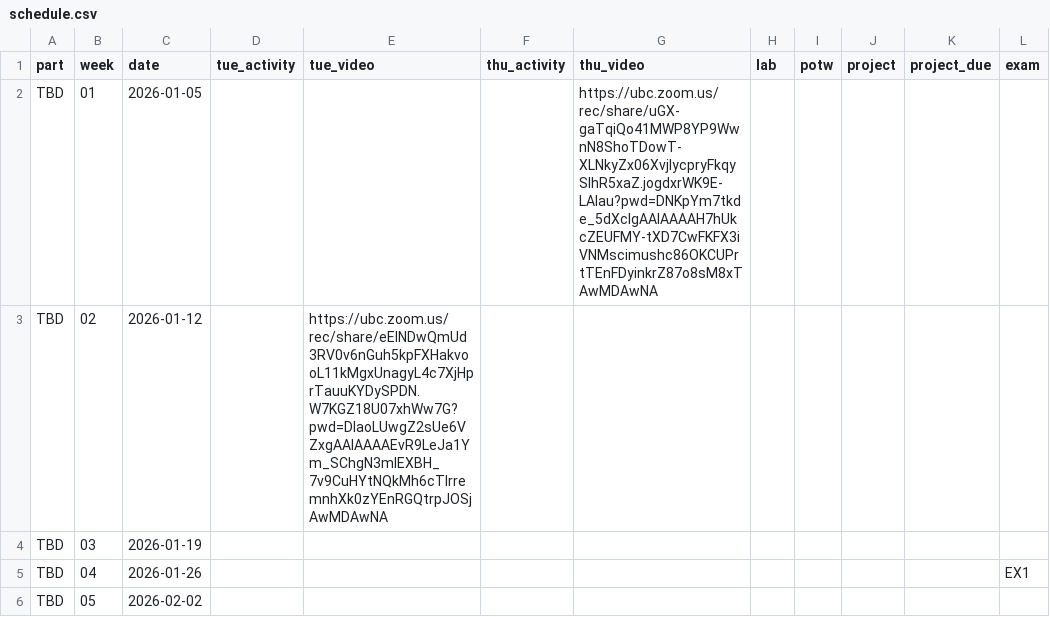
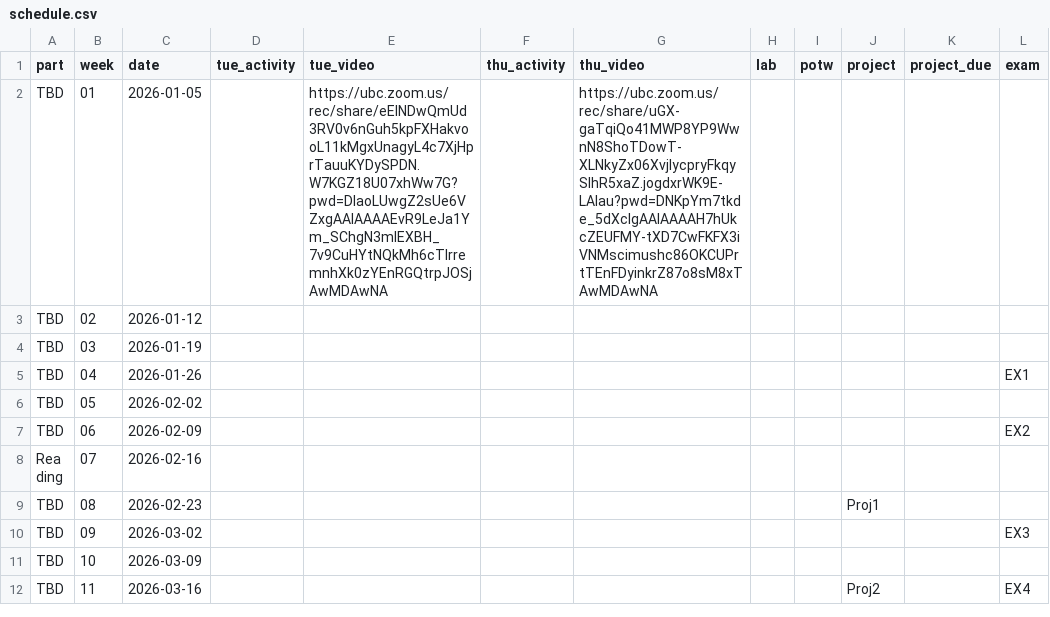
Before and after one commit to UBC-CS/cpsc203, a CSV file: data/schedule.csv, drawn as a sheet; only a part is shown; the shorter side is filled out with more unchanged rows; the diff names each change by its address in the sheet, - before the commit and + after, or states it on an @@ line.

```diff
--- a/data/schedule.csv
+++ b/data/schedule.csv
-E2 (tue_video): (empty)
+E2 (tue_video): https://ubc.zoom.us/rec/share/eEINDwQmUd3RV0v6nGuh5kpFXHakvooL11kMgxUnagyL4c7XjHprTauuKYDySPDN.W7KGZ18U07xhWw7G?pwd=DIaoLUwgZ2sUe6VZxgAAIAAAAEvR9LeJa1Ym_SChgN3mlEXBH_7v9CuHYtNQkMh6cTIrremnhXk0zYEnRGQtrpJOSjAwMDAwNA
-E3 (tue_video): https://ubc.zoom.us/rec/share/eEINDwQmUd3RV0v6nGuh5kpFXHakvooL11kMgxUnagyL4c7XjHprTauuKYDySPDN.W7KGZ18U07xhWw7G?pwd=DIaoLUwgZ2sUe6VZxgAAIAAAAEvR9LeJa1Ym_SChgN3mlEXBH_7v9CuHYtNQkMh6cTIrremnhXk0zYEnRGQtrpJOSjAwMDAwNA
+E3 (tue_video): (empty)
```
